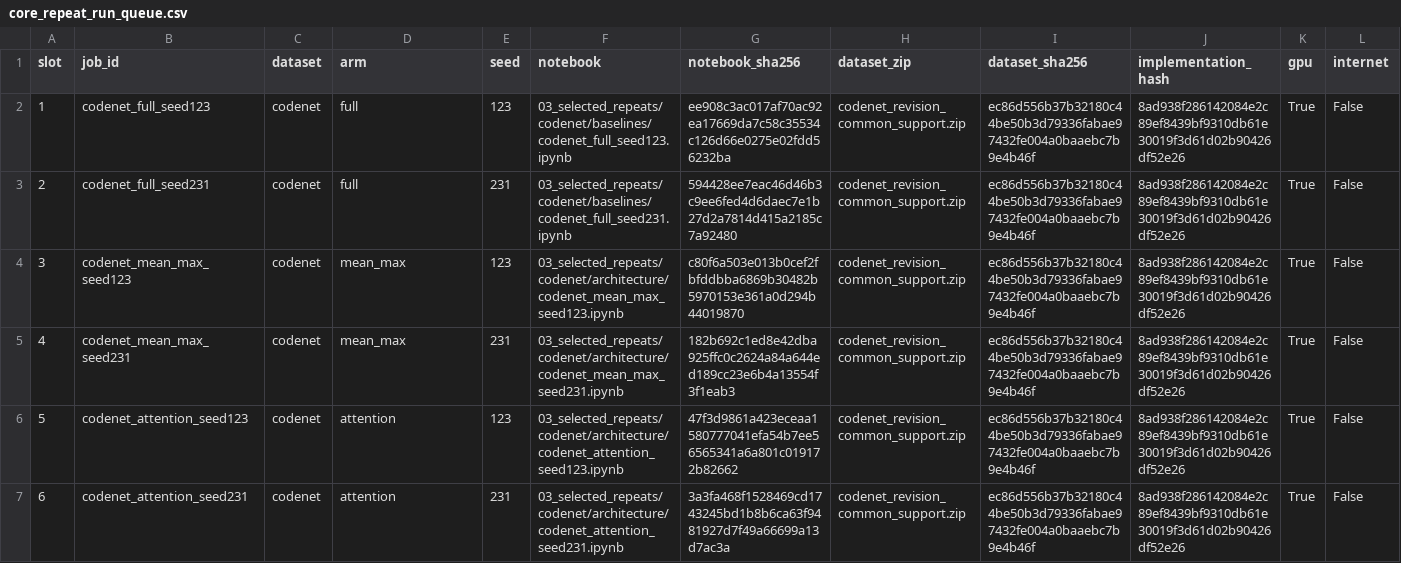
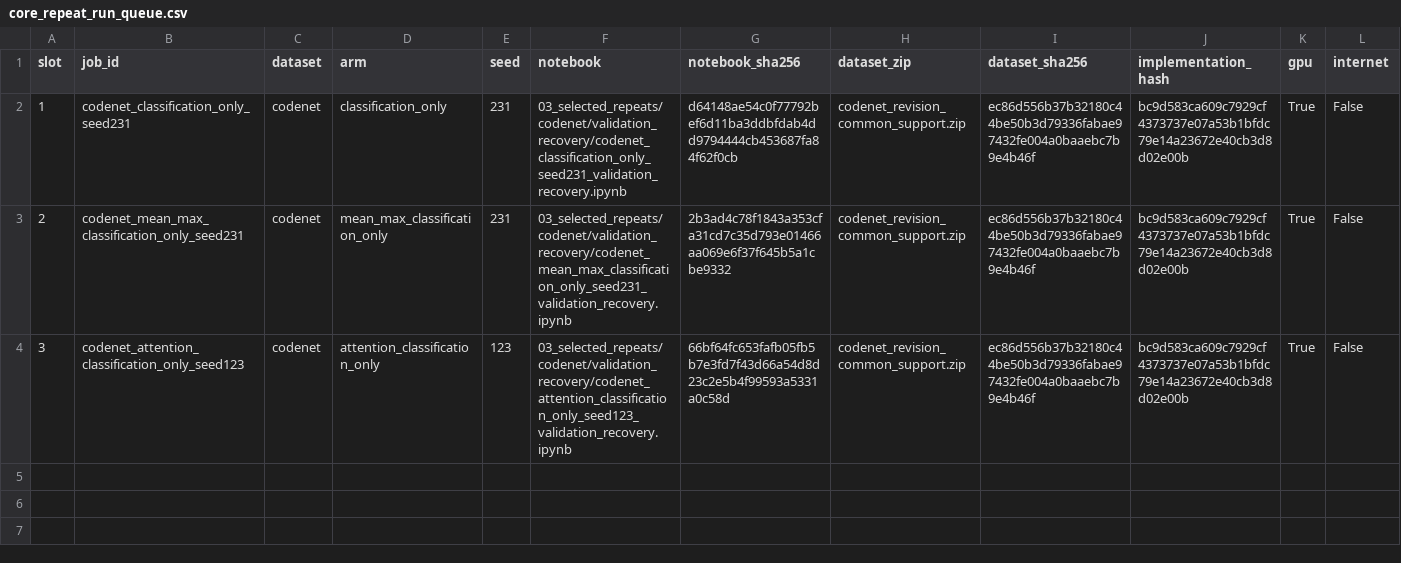
Before and after one commit to Knowledge4Software/Spectral-Software, a CSV file: revision/queues/core_repeat_run_queue.csv, drawn as a sheet; only a part is shown; rows hold the shown columns only; the diff covers the shown part only; the diff names each change by its address in the sheet, - before the commit and + after, or states it on an @@ line.

Commit message:
Audit core repeats and recover nonfinite AMP validation safely

```diff
--- a/revision/queues/core_repeat_run_queue.csv
+++ b/revision/queues/core_repeat_run_queue.csv
-B2 (job_id): codenet_full_seed123
+B2 (job_id): codenet_classification_only_seed231
-D2 (arm): full
+D2 (arm): classification_only
-E2 (seed): 123
+E2 (seed): 231
-F2 (notebook): 03_selected_repeats/codenet/baselines/codenet_full_seed123.ipynb
+F2 (notebook): 03_selected_repeats/codenet/validation_recovery/codenet_classification_only_seed231_validation_recovery.ipynb
-G2 (notebook_sha256): ee908c3ac017af70ac92ea17669da7c58c35534c126d66e0275e02fdd56232ba
+G2 (notebook_sha256): d64148ae54c0f77792bef6d11ba3ddbfdab4dd9794444cb453687fa84f62f0cb
-J2:J4 (implementation_hash): 8ad938f286142084e2c89ef8439bf9310db61e30019f3d61d02b90426df52e26
+J2:J4 (implementation_hash): bc9d583ca609c7929cf4373737e07a53b1bfdc79e14a23672e40cb3d8d02e00b
-B3 (job_id): codenet_full_seed231
+B3 (job_id): codenet_mean_max_classification_only_seed231
-D3 (arm): full
+D3 (arm): mean_max_classification_only
-F3 (notebook): 03_selected_repeats/codenet/baselines/codenet_full_seed231.ipynb
+F3 (notebook): 03_selected_repeats/codenet/validation_recovery/codenet_mean_max_classification_only_seed231_validation_recovery.ipynb
-G3 (notebook_sha256): 594428ee7eac46d46b3c9ee6fed4d6daec7e1b27d2a7814d415a2185c7a92480
+G3 (notebook_sha256): 2b3ad4c78f1843a353cfa31cd7c35d793e01466aa069e6f37f645b5a1cbe9332
-B4 (job_id): codenet_mean_max_seed123
+B4 (job_id): codenet_attention_classification_only_seed123
-D4 (arm): mean_max
+D4 (arm): attention_classification_only
-F4 (notebook): 03_selected_repeats/codenet/architecture/codenet_mean_max_seed123.ipynb
+F4 (notebook): 03_selected_repeats/codenet/validation_recovery/codenet_attention_classification_only_seed123_validation_recovery.ipynb
-G4 (notebook_sha256): c80f6a503e013b0cef2fbfddbba6869b30482b5970153e361a0d294b44019870
+G4 (notebook_sha256): 66bf64fc653fafb05fb5b7e3fd7f43d66a54d8d23c2e5b4f99593a5331a0c58d
-row 5: 4 | codenet_mean_max_seed231 | codenet | mean_max | 231 | 03_selected_repeats/codenet/architecture/codenet_mean_max_seed231.ipynb | 182b692c1ed8e42dba925ffc0c2624a84a644ed189cc23e6b4a13554f3f1eab3 | codenet_revision_common_support.zip | ec86d556b37b32180c44be50b3d79336fabae97432fe004a0baaebc7b9e4b46f | 8ad938f286142084e2c89ef8439bf9310db61e30019f3d61d02b90426df52e26 | True | False
-row 6: 5 | codenet_attention_seed123 | codenet | attention | 123 | 03_selected_repeats/codenet/architecture/codenet_attention_seed123.ipynb | 47f3d9861a423eceaa1580777041efa54b7ee56565341a6a801c019172b82662 | codenet_revision_common_support.zip | ec86d556b37b32180c44be50b3d79336fabae97432fe004a0baaebc7b9e4b46f | 8ad938f286142084e2c89ef8439bf9310db61e30019f3d61d02b90426df52e26 | True | False
-row 7: 6 | codenet_attention_seed231 | codenet | attention | 231 | 03_selected_repeats/codenet/architecture/codenet_attention_seed231.ipynb | 3a3fa468f1528469cd1743245bd1b8b6ca63f9481927d7f49a66699a13d7ac3a | codenet_revision_common_support.zip | ec86d556b37b32180c44be50b3d79336fabae97432fe004a0baaebc7b9e4b46f | 8ad938f286142084e2c89ef8439bf9310db61e30019f3d61d02b90426df52e26 | True | False
```
Also changed, not shown: 6 removed rows elsewhere in this file, 28 other files.
